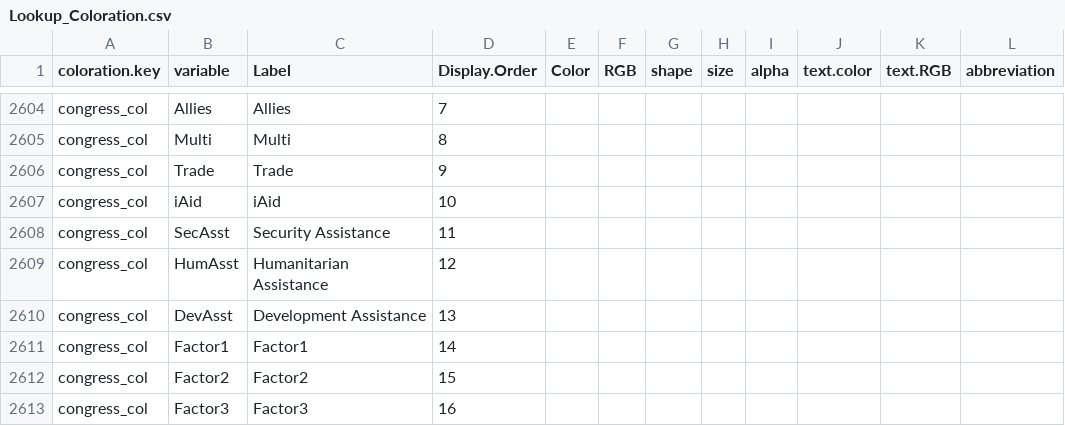
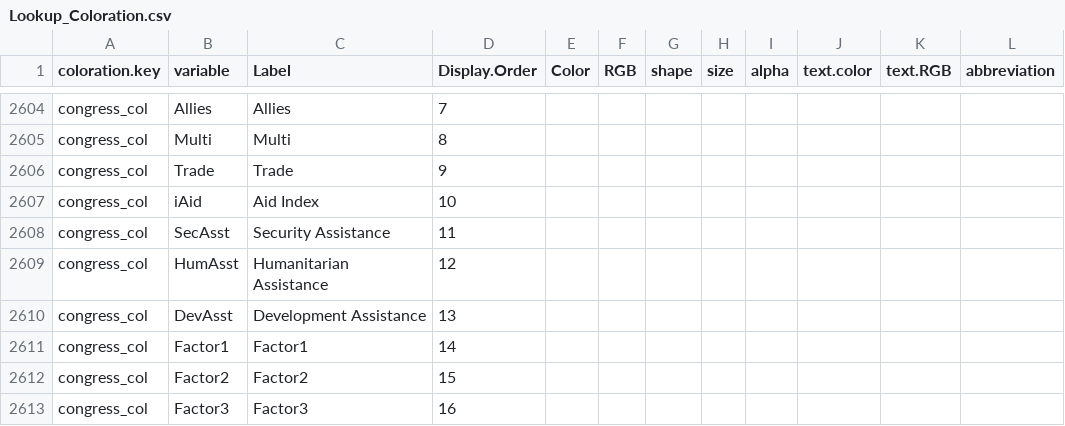
Before and after one commit to CSISdefense/Lookup-Tables, a CSV file: style/Lookup_Coloration.csv, drawn as a sheet; only a part is shown, gaps mark what is left out.

Commit message:
Aid index

```diff
--- a/style/Lookup_Coloration.csv
+++ b/style/Lookup_Coloration.csv
@@ -2620,3 +2620,3 @@ congress_col,Multi,Multi,8,,,,,,,,
 congress_col,Trade,Trade,9,,,,,,,,
-congress_col,iAid,iAid,10,,,,,,,,
+congress_col,iAid,Aid Index,10,,,,,,,,
 congress_col,SecAsst,Security Assistance,11,,,,,,,,
```
